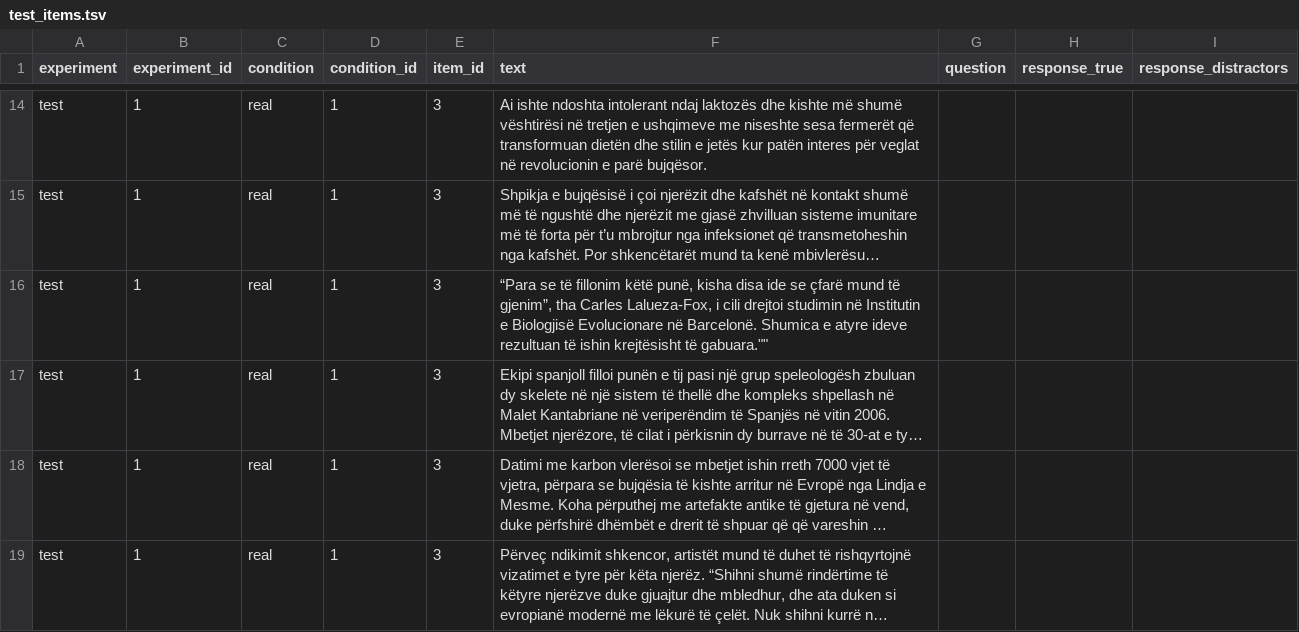
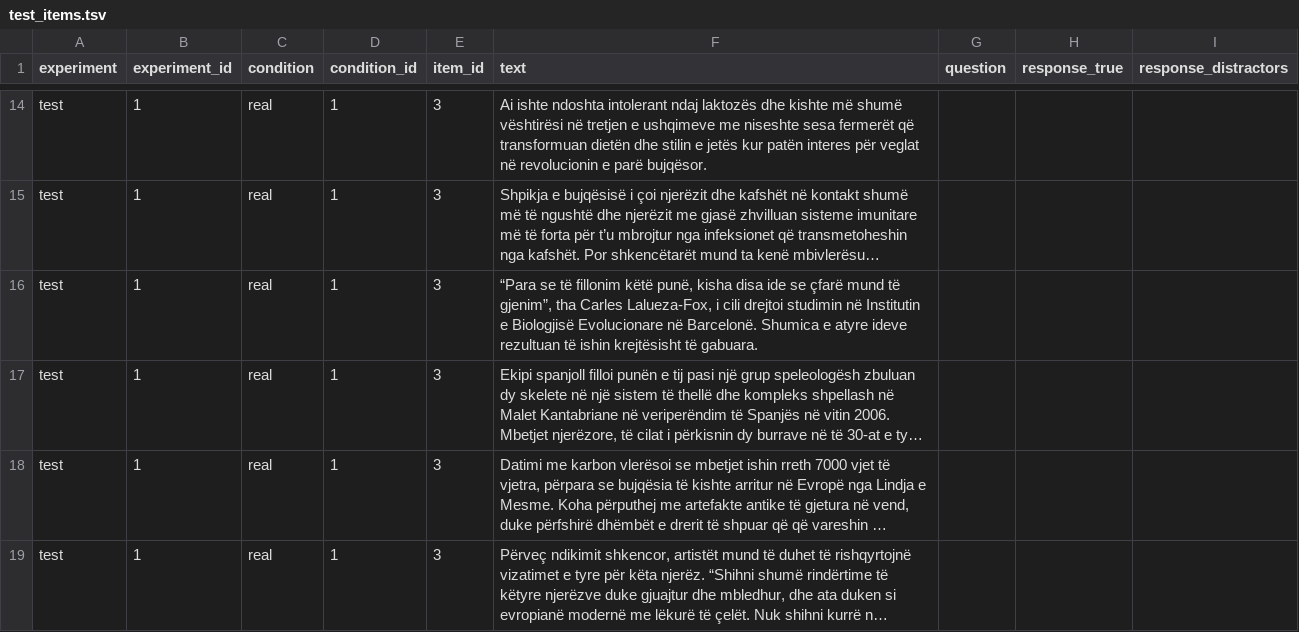
Before and after one commit to amina-crypto/Mouse-Tracking-for-Albanian-Experiment-, a TSV file: trials/test_items.tsv, drawn as a sheet; only a part is shown, gaps mark what is left out; long unchanged cells end in …; the diff names each change by its address in the sheet, - before the commit and + after, or states it on an @@ line.

Commit message:
Update test_items.tsv

```diff
--- a/trials/test_items.tsv
+++ b/trials/test_items.tsv
-F16 (text): …krejtësisht të gabuara.""
+F16 (text): …krejtësisht të gabuara.
```
